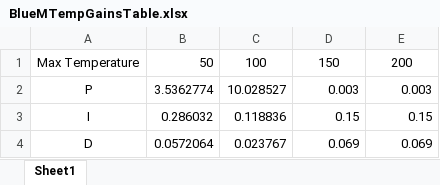
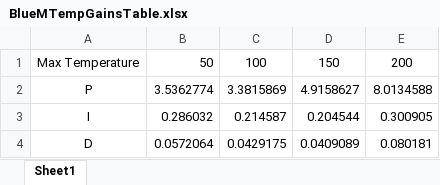
Before and after one commit to JasonPazmino/DAQ-Console, an Excel workbook: BlueM/Gain Schedule Tables/BlueMTempGainsTable.xlsx, sheet Sheet1, drawn as a sheet; values as stored, in another font and other column widths than the file's, no borders; the diff names each change by its address in the sheet, - before the commit and + after, or states it on an @@ line.

```diff
--- a/BlueM/Gain Schedule Tables/BlueMTempGainsTable.xlsx (sheet Sheet1)
+++ b/BlueM/Gain Schedule Tables/BlueMTempGainsTable.xlsx (sheet Sheet1)
-C2: 10.028527
+C2: 3.3815869
-D2: 0.003
+D2: 4.9158627
-E2: 0.003
+E2: 8.0134588
-C3: 0.118836
+C3: 0.214587
-D3: 0.15
+D3: 0.204544
-E3: 0.15
+E3: 0.300905
-C4: 0.023767
+C4: 0.0429175
-D4: 0.069
+D4: 0.0409089
-E4: 0.069
+E4: 0.080181
```
Also changed, not shown: 12 other files.
